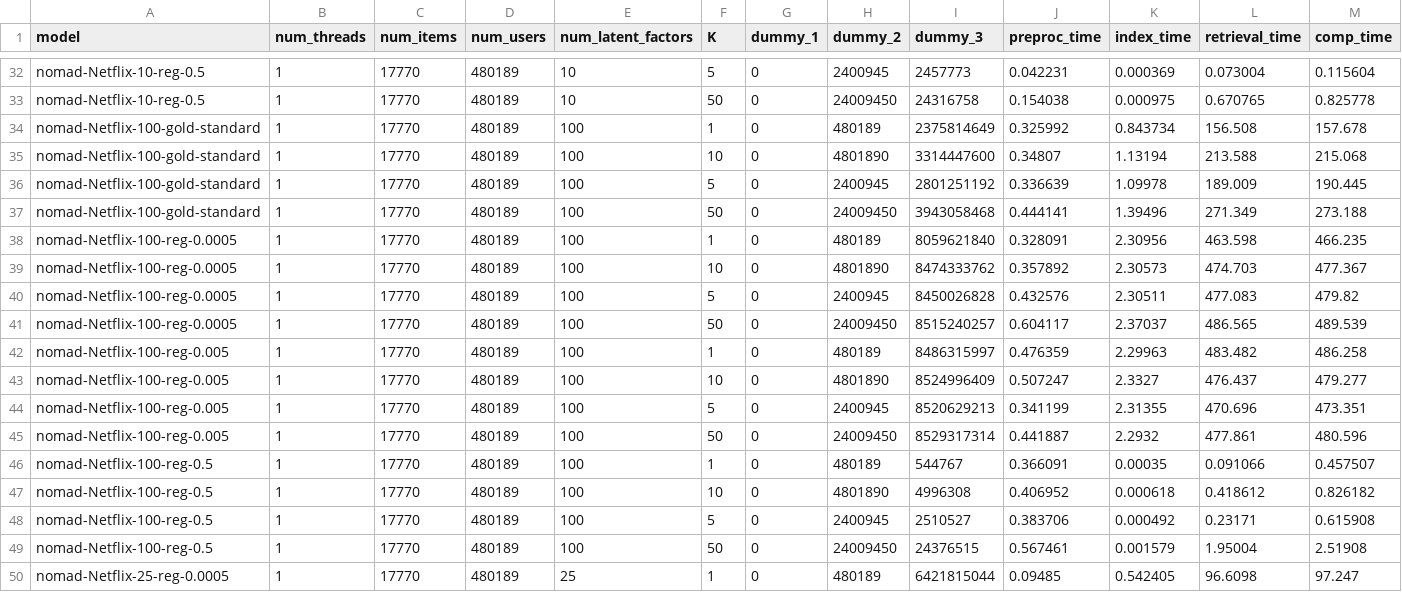
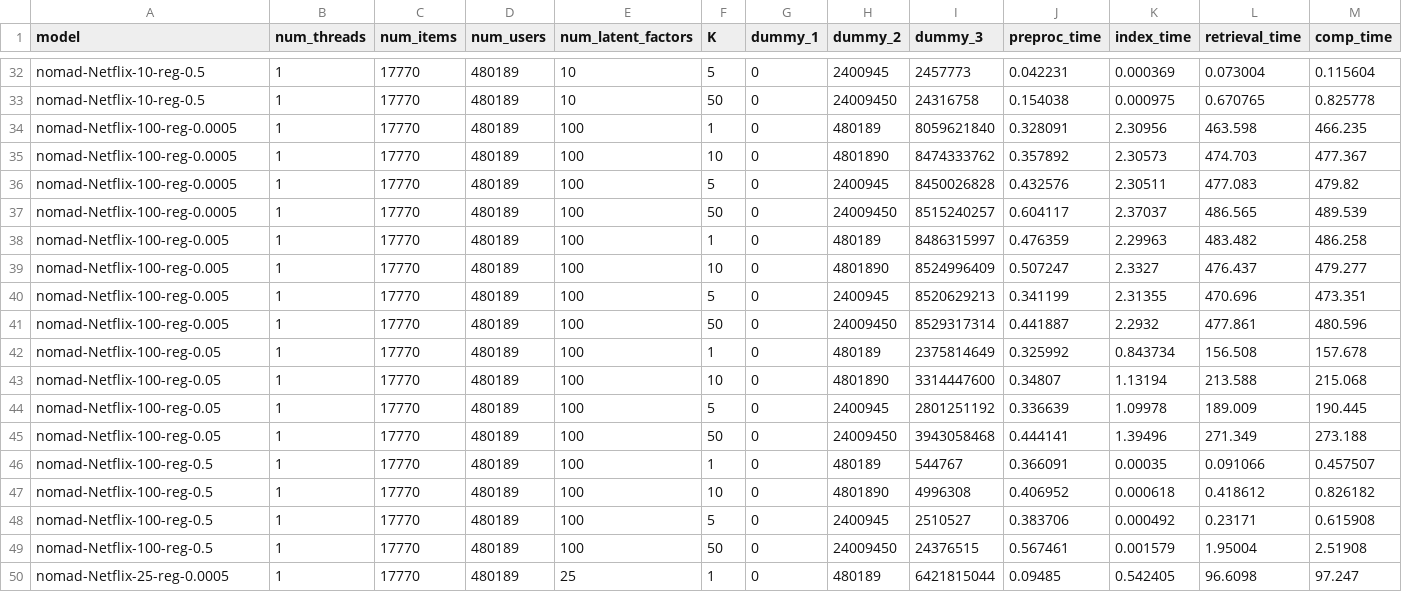
Before and after one commit to stanford-futuredata/optimus-maximus, a CSV file: plots/timing-results/netflix-lemp-timing.csv, drawn as a sheet; only a part is shown, gaps mark what is left out; removed rows and columns are numbered as before the commit, all else as after; the diff names each change by its address in the sheet, - before the commit and + after, or states it on an @@ line.

```diff
--- a/plots/timing-results/netflix-lemp-timing.csv
+++ b/plots/timing-results/netflix-lemp-timing.csv
-row 34: nomad-Netflix-100-gold-standard | 1 | 17770 | 480189 | 100 | 1 | 0 | 480189 | 2375814649 | 0.325992 | 0.843734 | 156.508 | 157.678
-row 35: nomad-Netflix-100-gold-standard | 1 | 17770 | 480189 | 100 | 10 | 0 | 4801890 | 3314447600 | 0.34807 | 1.13194 | 213.588 | 215.068
-row 36: nomad-Netflix-100-gold-standard | 1 | 17770 | 480189 | 100 | 5 | 0 | 2400945 | 2801251192 | 0.336639 | 1.09978 | 189.009 | 190.445
-row 37: nomad-Netflix-100-gold-standard | 1 | 17770 | 480189 | 100 | 50 | 0 | 24009450 | 3943058468 | 0.444141 | 1.39496 | 271.349 | 273.188
+row 42: nomad-Netflix-100-reg-0.05 | 1 | 17770 | 480189 | 100 | 1 | 0 | 480189 | 2375814649 | 0.325992 | 0.843734 | 156.508 | 157.678
+row 43: nomad-Netflix-100-reg-0.05 | 1 | 17770 | 480189 | 100 | 10 | 0 | 4801890 | 3314447600 | 0.34807 | 1.13194 | 213.588 | 215.068
+row 44: nomad-Netflix-100-reg-0.05 | 1 | 17770 | 480189 | 100 | 5 | 0 | 2400945 | 2801251192 | 0.336639 | 1.09978 | 189.009 | 190.445
+row 45: nomad-Netflix-100-reg-0.05 | 1 | 17770 | 480189 | 100 | 50 | 0 | 24009450 | 3943058468 | 0.444141 | 1.39496 | 271.349 | 273.188
```
Also changed, not shown: plots/rmse.csv, plots/timing-results/netflix-blocked_mm-timing.csv, 6 other files.
